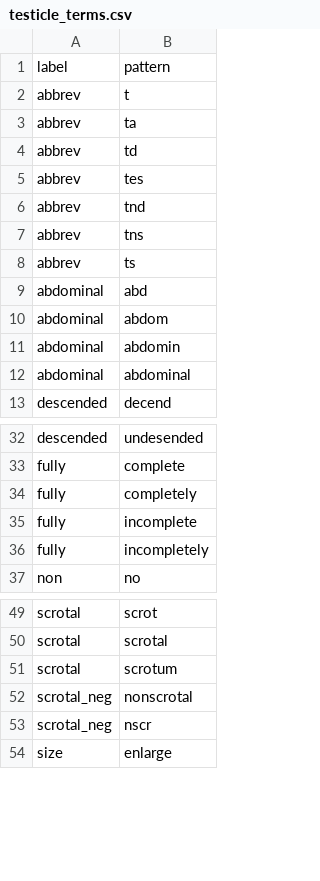
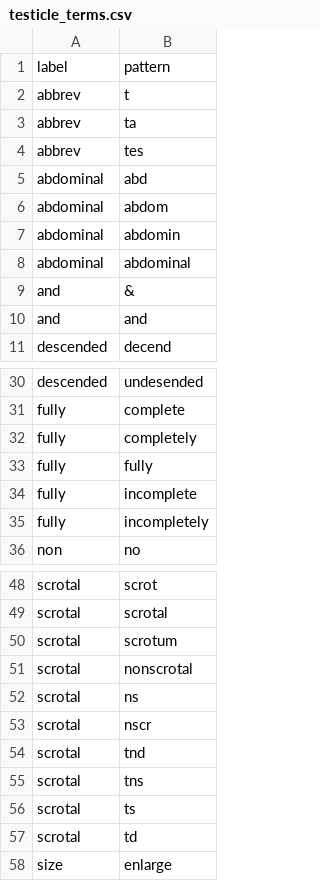
Before and after one commit to rafelafrance/PowerRANGES, a CSV file: ranges/pylib/rules/terms/testicle_terms.csv, drawn as a sheet; only a part is shown, gaps mark what is left out.

Commit message:
Add testicle description trait

```diff
--- a/ranges/pylib/rules/terms/testicle_terms.csv
+++ b/ranges/pylib/rules/terms/testicle_terms.csv
@@ -3,7 +3,3 @@ abbrev,t
 abbrev,ta
-abbrev,td
 abbrev,tes
-abbrev,tnd
-abbrev,tns
-abbrev,ts
 abdominal,abd
@@ -12,2 +8,4 @@ abdominal,abdomin
 abdominal,abdominal
+and,&
+and,and
 descended,decend
@@ -34,2 +32,3 @@ fully,complete
 fully,completely
+fully,fully
 fully,incomplete
@@ -51,4 +50,9 @@ scrotal,scrotal
 scrotal,scrotum
-scrotal_neg,nonscrotal
-scrotal_neg,nscr
+scrotal,nonscrotal
+scrotal,ns
+scrotal,nscr
+scrotal,tnd
+scrotal,tns
+scrotal,ts
+scrotal,td
 size,enlarge
```
Also changed, not shown: 3 other files.
